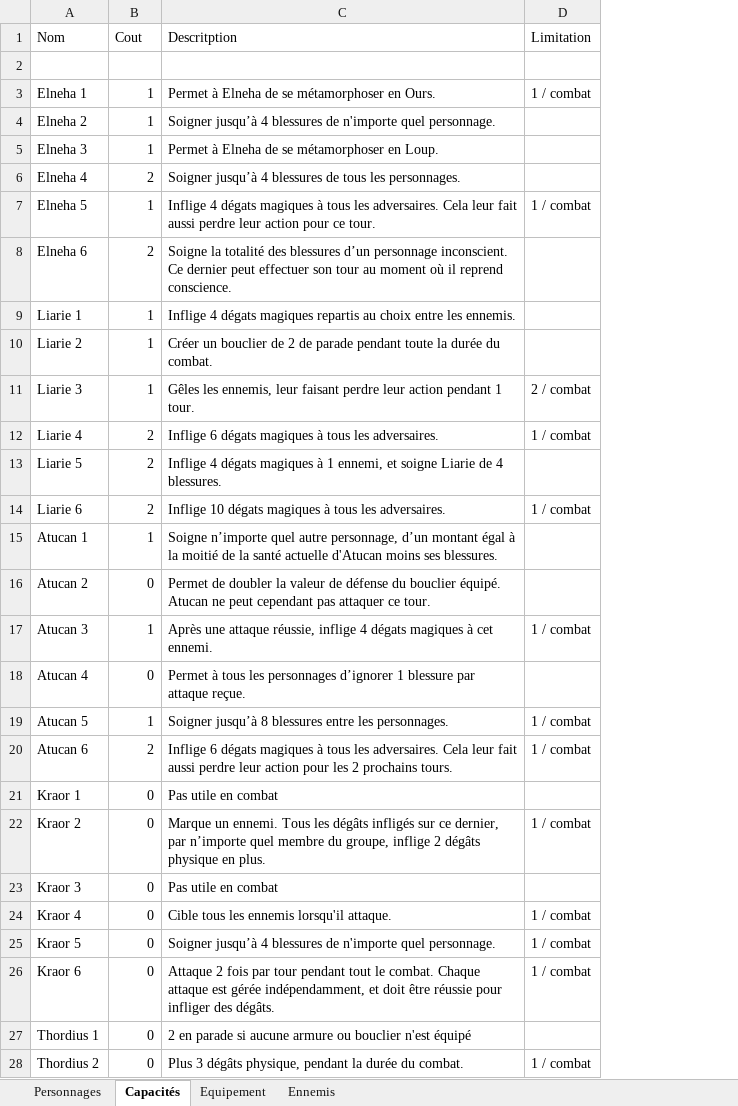
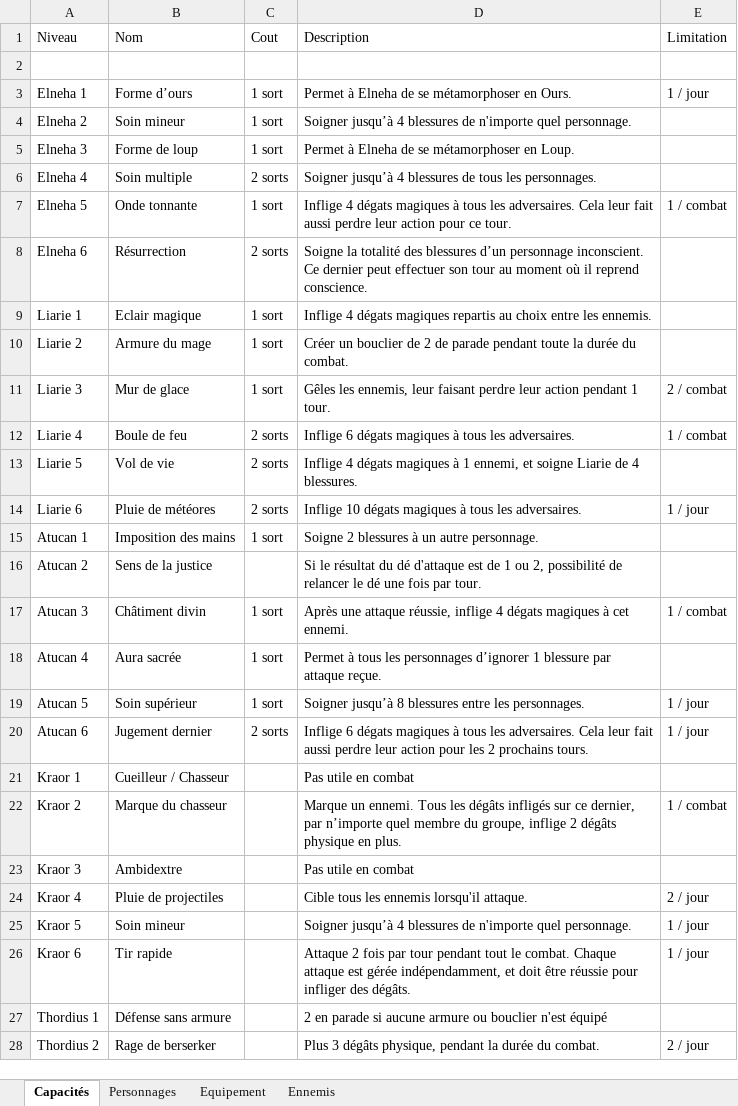
Before and after one commit to christophebidouj/periples-public, an Excel workbook: data/Sorts.xlsx, sheet Capacités, drawn as a sheet; only a part is shown; values as stored, in another font and other column widths than the file's, no cell formats; addresses are those after the commit; the diff covers the shown part only; the diff names each change by its address in the sheet, - before the commit and + after, or states it on an @@ line.

Commit message:
Mise à jour des capacité des héros

```diff
--- a/data/Sorts.xlsx (sheet Capacités)
+++ b/data/Sorts.xlsx (sheet Capacités)
@@ sheet tab order changed: Capacités | Personnages | Equipement | Ennemis @@
+column B (Nom), rows 3-28: Forme d’ours | Soin mineur | Forme de loup | Soin multiple | Onde tonnante | Résurrection | Eclair magique | Armure du mage | Mur de glace | Boule de feu | Vol de vie | Pluie de météores | Imposition des mains | Sens de la justice | Châtiment divin | Aura sacrée | Soin supérieur | Jugement dernier | Cueilleur / Chasseur | Marque du chasseur | Ambidextre | Pluie de projectiles | Soin mineur | Tir rapide | Défense sans armure | Rage de berserker
-A1: Nom
+A1: Niveau
-D1: Descritption
+D1: Description
-C3:C5 (Cout): 1
+C3:C5 (Cout): 1 sort
-E3 (Limitation): 1 / combat
+E3 (Limitation): 1 / jour
-C6 (Cout): 2
+C6 (Cout): 2 sorts
-C7 (Cout): 1
+C7 (Cout): 1 sort
-C8 (Cout): 2
+C8 (Cout): 2 sorts
-C9:C11 (Cout): 1
+C9:C11 (Cout): 1 sort
-C12:C14 (Cout): 2
+C12:C14 (Cout): 2 sorts
-E14 (Limitation): 1 / combat
+E14 (Limitation): 1 / jour
-C15 (Cout): 1
+C15 (Cout): 1 sort
-D15 (Description): Soigne n’importe quel autre personnage, d’un montant égal à la moitié de la santé actuelle d'Atucan moins ses blessures.
+D15 (Description): Soigne 2 blessures à un autre personnage.
-C16 (Cout): 0
+C16 (Cout): (empty)
-D16 (Description): Permet de doubler la valeur de défense du bouclier équipé. Atucan ne peut cependant pas attaquer ce tour.
+D16 (Description): Si le résultat du dé d'attaque est de 1 ou 2, possibilité de relancer le dé une fois par tour.
-C17 (Cout): 1
+C17 (Cout): 1 sort
-C18 (Cout): 0
+C18 (Cout): 1 sort
-C19 (Cout): 1
+C19 (Cout): 1 sort
-E19:E20 (Limitation): 1 / combat
+E19:E20 (Limitation): 1 / jour
-C20 (Cout): 2
+C20 (Cout): 2 sorts
-C21:C28 (Cout): 0
+C21:C28 (Cout): (empty)
-E24 (Limitation): 1 / combat
+E24 (Limitation): 2 / jour
-E25:E26 (Limitation): 1 / combat
+E25:E26 (Limitation): 1 / jour
-E28 (Limitation): 1 / combat
+E28 (Limitation): 2 / jour
```
Also changed, not shown: 3 added rows, 5 removed rows and 34 edited cells elsewhere in this sheet, cell formats, 9 other files.
